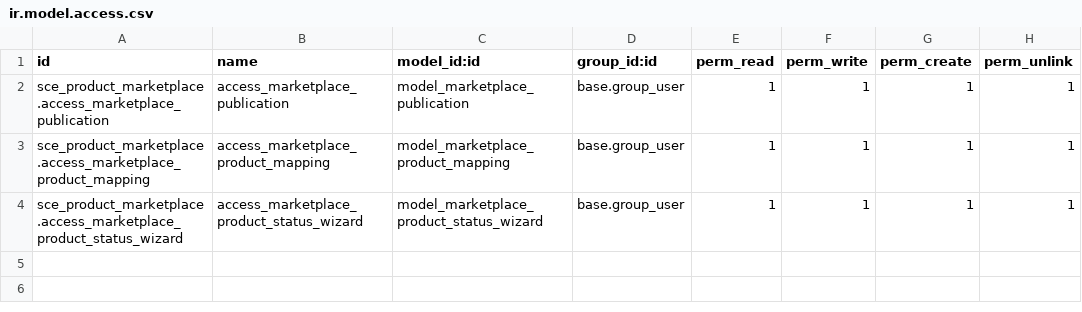
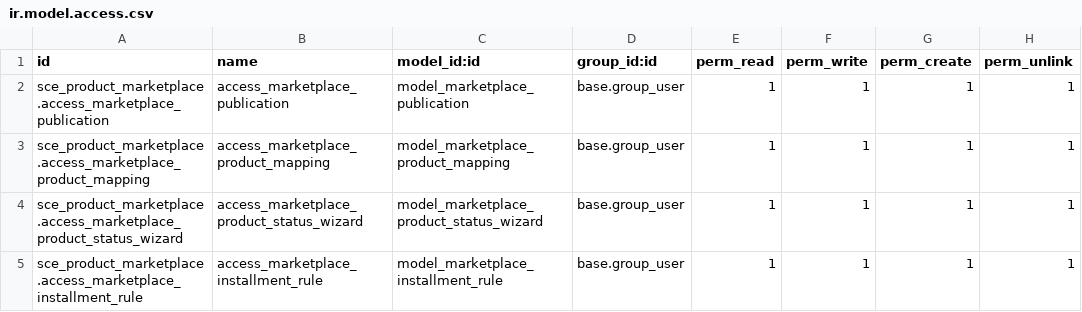
Before and after one commit to AlejandroCasalotti/Softwork, a CSV file: marketplace_connector/addons/sce_product_marketplace/security/ir.model.access.csv, drawn as a sheet; the diff names each change by its address in the sheet, - before the commit and + after, or states it on an @@ line.

```diff
--- a/marketplace_connector/addons/sce_product_marketplace/security/ir.model.access.csv
+++ b/marketplace_connector/addons/sce_product_marketplace/security/ir.model.access.csv
+row 5: sce_product_marketplace.access_marketplace_installment_rule | access_marketplace_installment_rule | model_marketplace_installment_rule | base.group_user | 1 | 1 | 1 | 1
```
Also changed, not shown: 7 other files.
